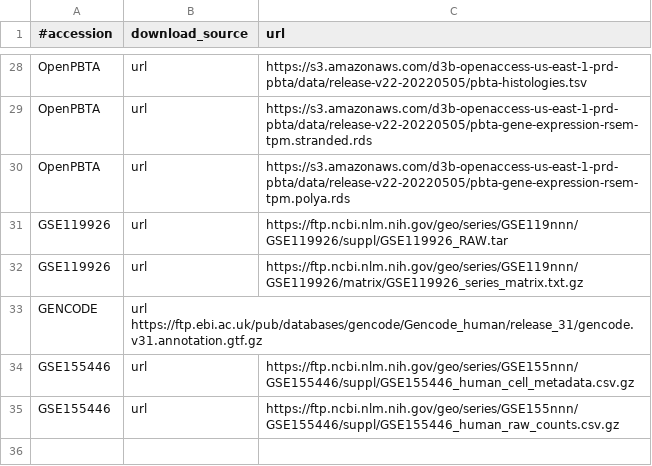
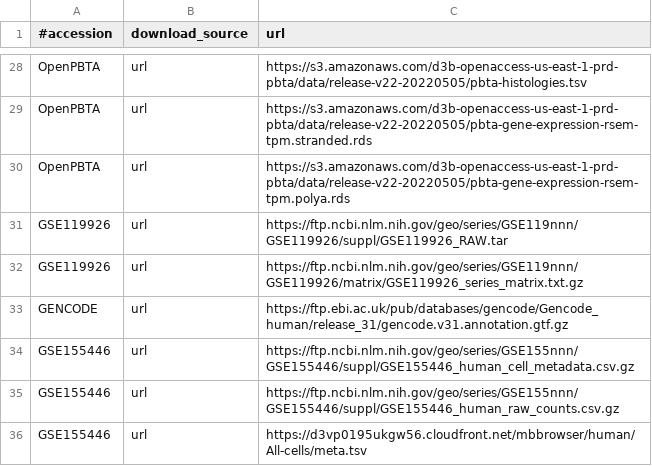
Before and after one commit to AlexsLemonade/medulloblastoma-classifier, a TSV file: data/data_sources.tsv, drawn as a sheet; only a part is shown, gaps mark what is left out.

Commit message:
Download cell labels from UCSC Cell Browser

```diff
--- a/data/data_sources.tsv
+++ b/data/data_sources.tsv
@@ -32,4 +32,5 @@ GSE119926	url	https://ftp.ncbi.nlm.nih.gov/geo/series/GSE119nnn/GSE119926/suppl/
 GSE119926	url	https://ftp.ncbi.nlm.nih.gov/geo/series/GSE119nnn/GSE119926/matrix/GSE119926_series_matrix.txt.gz
-GENCODE	url https://ftp.ebi.ac.uk/pub/databases/gencode/Gencode_human/release_31/gencode.v31.annotation.gtf.gz
+GENCODE	url	https://ftp.ebi.ac.uk/pub/databases/gencode/Gencode_human/release_31/gencode.v31.annotation.gtf.gz
 GSE155446	url	https://ftp.ncbi.nlm.nih.gov/geo/series/GSE155nnn/GSE155446/suppl/GSE155446_human_cell_metadata.csv.gz
 GSE155446	url	https://ftp.ncbi.nlm.nih.gov/geo/series/GSE155nnn/GSE155446/suppl/GSE155446_human_raw_counts.csv.gz
+GSE155446	url	https://d3vp0195ukgw56.cloudfront.net/mbbrowser/human/All-cells/meta.tsv
```
Also changed, not shown: data/md5_check_sums.tsv.
